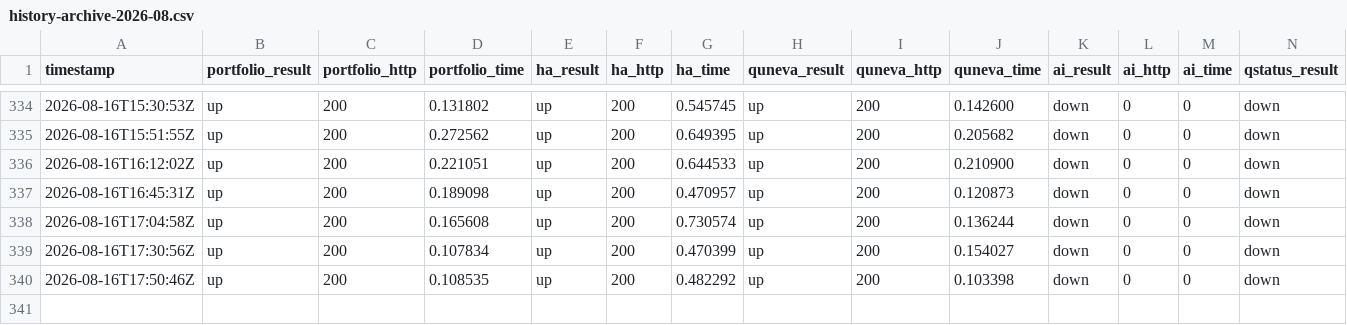
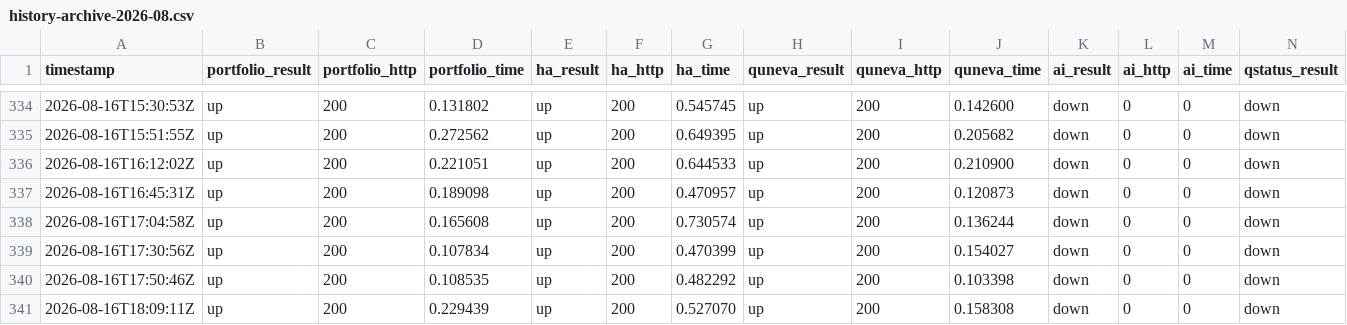
Before and after one commit to Abdelrahman-Ezzat-G/Portfolio-Status, a CSV file: data/history-archive-2026-08.csv, drawn as a sheet; only a part is shown, gaps mark what is left out; rows hold the shown columns only; the diff names each change by its address in the sheet, - before the commit and + after, or states it on an @@ line.

```diff
--- a/data/history-archive-2026-08.csv
+++ b/data/history-archive-2026-08.csv
+row 341: 2026-08-16T18:09:11Z | up | 200 | 0.229439 | up | 200 | 0.527070 | up | 200 | 0.158308 | down | 0 | 0 | down
```
Also changed, not shown: data/history.csv, 1 other file.
